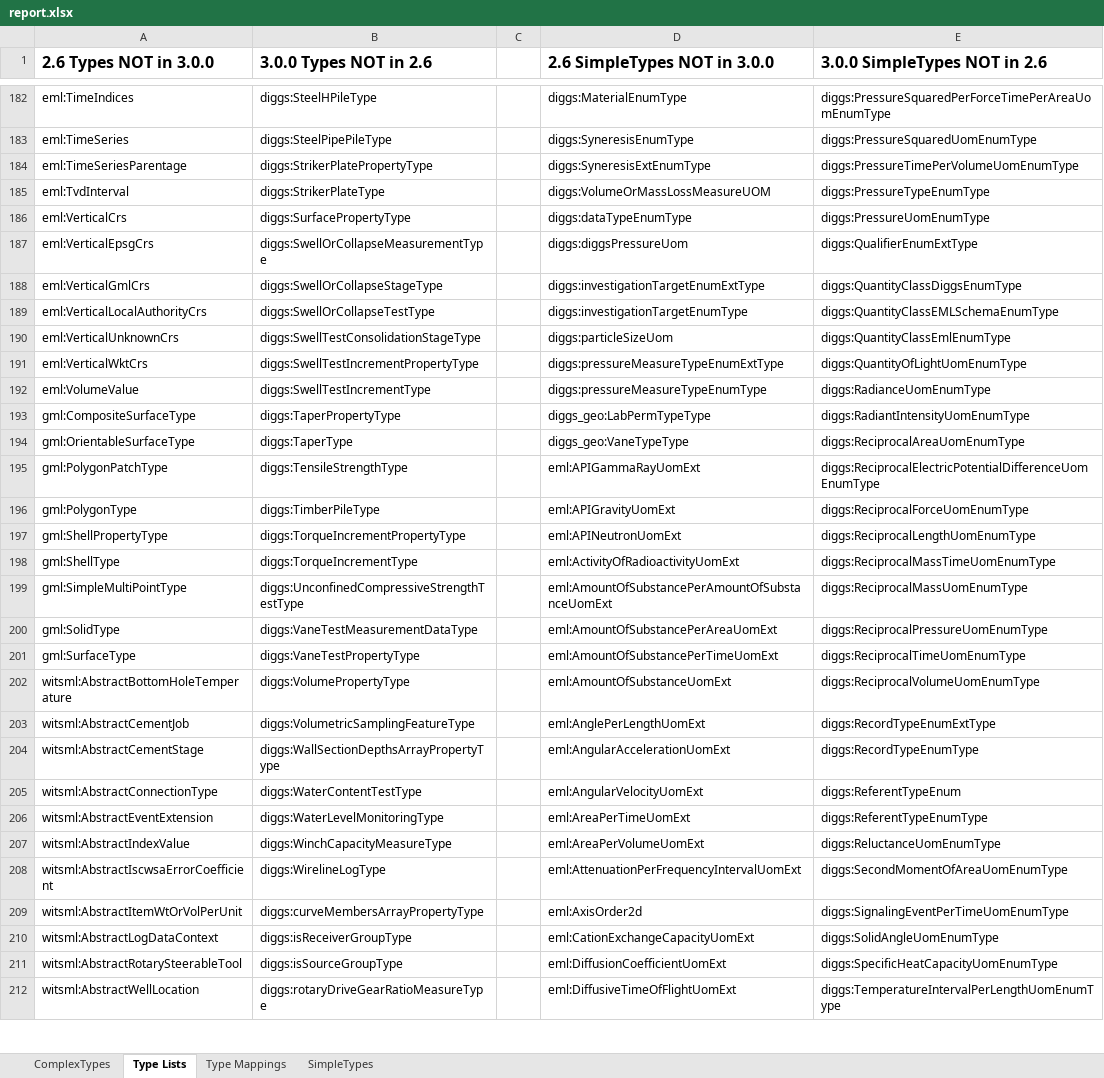
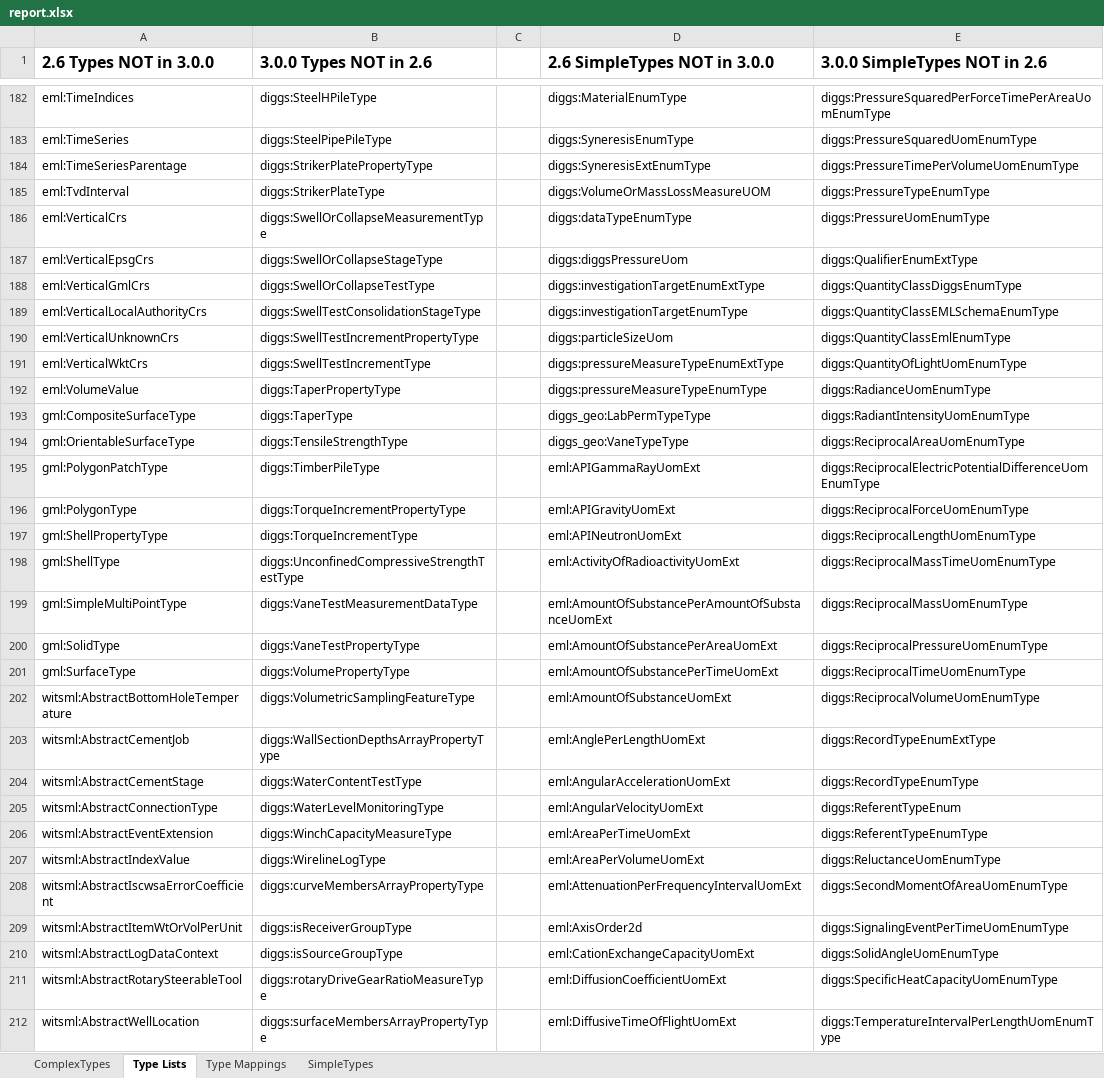
Before and after one commit to DIGGSml/validation, an Excel workbook: version_compatibility/report.xlsx, sheet Type Lists, drawn as a sheet; only a part is shown, gaps mark what is left out; values as stored, in another font and other column widths than the file's, no borders; the diff covers the shown part only; the diff names each change by its address in the sheet, - before the commit and + after, or states it on an @@ line.

```diff
--- a/version_compatibility/report.xlsx (sheet Type Lists)
+++ b/version_compatibility/report.xlsx (sheet Type Lists)
-B186 (3.0.0 Types NOT in 2.6): diggs:SurfacePropertyType
+B186 (3.0.0 Types NOT in 2.6): diggs:SwellOrCollapseMeasurementType
-B187 (3.0.0 Types NOT in 2.6): diggs:SwellOrCollapseMeasurementType
+B187 (3.0.0 Types NOT in 2.6): diggs:SwellOrCollapseStageType
-B188 (3.0.0 Types NOT in 2.6): diggs:SwellOrCollapseStageType
+B188 (3.0.0 Types NOT in 2.6): diggs:SwellOrCollapseTestType
-B189 (3.0.0 Types NOT in 2.6): diggs:SwellOrCollapseTestType
+B189 (3.0.0 Types NOT in 2.6): diggs:SwellTestConsolidationStageType
-B190 (3.0.0 Types NOT in 2.6): diggs:SwellTestConsolidationStageType
+B190 (3.0.0 Types NOT in 2.6): diggs:SwellTestIncrementPropertyType
-B191 (3.0.0 Types NOT in 2.6): diggs:SwellTestIncrementPropertyType
+B191 (3.0.0 Types NOT in 2.6): diggs:SwellTestIncrementType
-B192 (3.0.0 Types NOT in 2.6): diggs:SwellTestIncrementType
+B192 (3.0.0 Types NOT in 2.6): diggs:TaperPropertyType
-B193 (3.0.0 Types NOT in 2.6): diggs:TaperPropertyType
+B193 (3.0.0 Types NOT in 2.6): diggs:TaperType
-B194 (3.0.0 Types NOT in 2.6): diggs:TaperType
+B194 (3.0.0 Types NOT in 2.6): diggs:TensileStrengthType
-B195 (3.0.0 Types NOT in 2.6): diggs:TensileStrengthType
+B195 (3.0.0 Types NOT in 2.6): diggs:TimberPileType
-B196 (3.0.0 Types NOT in 2.6): diggs:TimberPileType
+B196 (3.0.0 Types NOT in 2.6): diggs:TorqueIncrementPropertyType
-B197 (3.0.0 Types NOT in 2.6): diggs:TorqueIncrementPropertyType
+B197 (3.0.0 Types NOT in 2.6): diggs:TorqueIncrementType
-B198 (3.0.0 Types NOT in 2.6): diggs:TorqueIncrementType
+B198 (3.0.0 Types NOT in 2.6): diggs:UnconfinedCompressiveStrengthTestType
-B199 (3.0.0 Types NOT in 2.6): diggs:UnconfinedCompressiveStrengthTestType
+B199 (3.0.0 Types NOT in 2.6): diggs:VaneTestMeasurementDataType
-B200 (3.0.0 Types NOT in 2.6): diggs:VaneTestMeasurementDataType
+B200 (3.0.0 Types NOT in 2.6): diggs:VaneTestPropertyType
-B201 (3.0.0 Types NOT in 2.6): diggs:VaneTestPropertyType
+B201 (3.0.0 Types NOT in 2.6): diggs:VolumePropertyType
-B202 (3.0.0 Types NOT in 2.6): diggs:VolumePropertyType
+B202 (3.0.0 Types NOT in 2.6): diggs:VolumetricSamplingFeatureType
-B203 (3.0.0 Types NOT in 2.6): diggs:VolumetricSamplingFeatureType
+B203 (3.0.0 Types NOT in 2.6): diggs:WallSectionDepthsArrayPropertyType
-B204 (3.0.0 Types NOT in 2.6): diggs:WallSectionDepthsArrayPropertyType
+B204 (3.0.0 Types NOT in 2.6): diggs:WaterContentTestType
-B205 (3.0.0 Types NOT in 2.6): diggs:WaterContentTestType
+B205 (3.0.0 Types NOT in 2.6): diggs:WaterLevelMonitoringType
-B206 (3.0.0 Types NOT in 2.6): diggs:WaterLevelMonitoringType
+B206 (3.0.0 Types NOT in 2.6): diggs:WinchCapacityMeasureType
-B207 (3.0.0 Types NOT in 2.6): diggs:WinchCapacityMeasureType
+B207 (3.0.0 Types NOT in 2.6): diggs:WirelineLogType
-B208 (3.0.0 Types NOT in 2.6): diggs:WirelineLogType
+B208 (3.0.0 Types NOT in 2.6): diggs:curveMembersArrayPropertyType
-B209 (3.0.0 Types NOT in 2.6): diggs:curveMembersArrayPropertyType
+B209 (3.0.0 Types NOT in 2.6): diggs:isReceiverGroupType
-B210 (3.0.0 Types NOT in 2.6): diggs:isReceiverGroupType
+B210 (3.0.0 Types NOT in 2.6): diggs:isSourceGroupType
-B211 (3.0.0 Types NOT in 2.6): diggs:isSourceGroupType
+B211 (3.0.0 Types NOT in 2.6): diggs:rotaryDriveGearRatioMeasureType
-B212 (3.0.0 Types NOT in 2.6): diggs:rotaryDriveGearRatioMeasureType
+B212 (3.0.0 Types NOT in 2.6): diggs:surfaceMembersArrayPropertyType
```
Also changed, not shown: 39 edited cells elsewhere in this sheet, sheet ComplexTypes.
